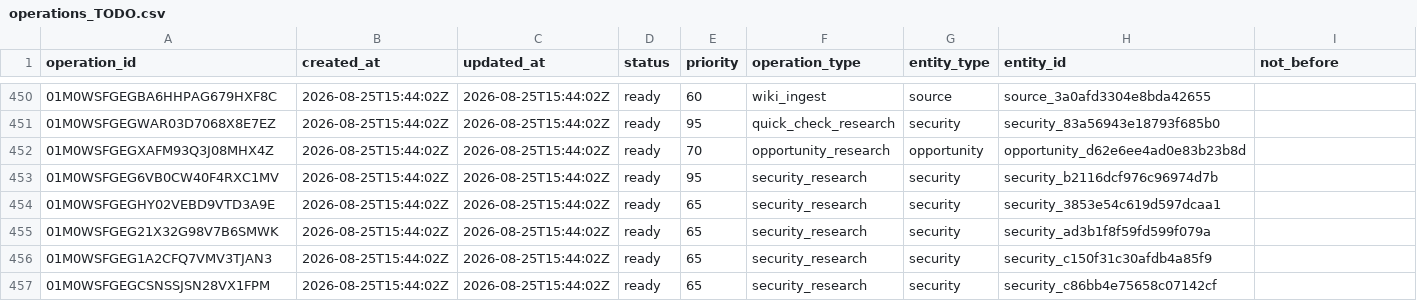
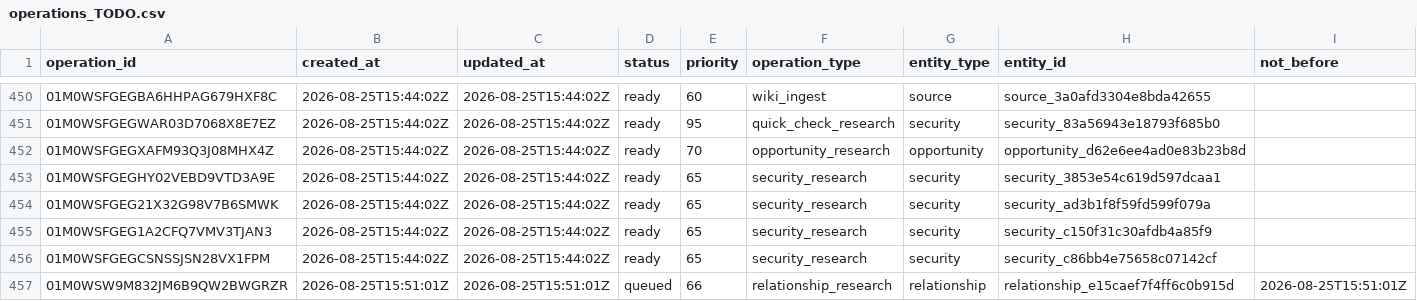
Before and after one commit to Kabutojira/PaperTrader, a CSV file: data/operations/operations_TODO.csv, drawn as a sheet; only a part is shown, gaps mark what is left out; removed rows and columns are numbered as before the commit, all else as after; rows hold the shown columns only; the diff names each change by its address in the sheet, - before the commit and + after, or states it on an @@ line.

```diff
--- a/data/operations/operations_TODO.csv
+++ b/data/operations/operations_TODO.csv
-row 453: 01M0WSFGEG6VB0CW40F4RXC1MV | 2026-08-25T15:44:02Z | 2026-08-25T15:44:02Z | ready | 95 | security_research | security | security_b2116dcf976c96974d7b
+row 457: 01M0WSW9M832JM6B9QW2BWGRZR | 2026-08-25T15:51:01Z | 2026-08-25T15:51:01Z | queued | 66 | relationship_research | relationship | relationship_e15caef7f4ff6c0b915d | 2026-08-25T15:51:01Z
```
Also changed, not shown: data/operations/operations_history.csv, data/tables/securities.csv, 21 other files.
